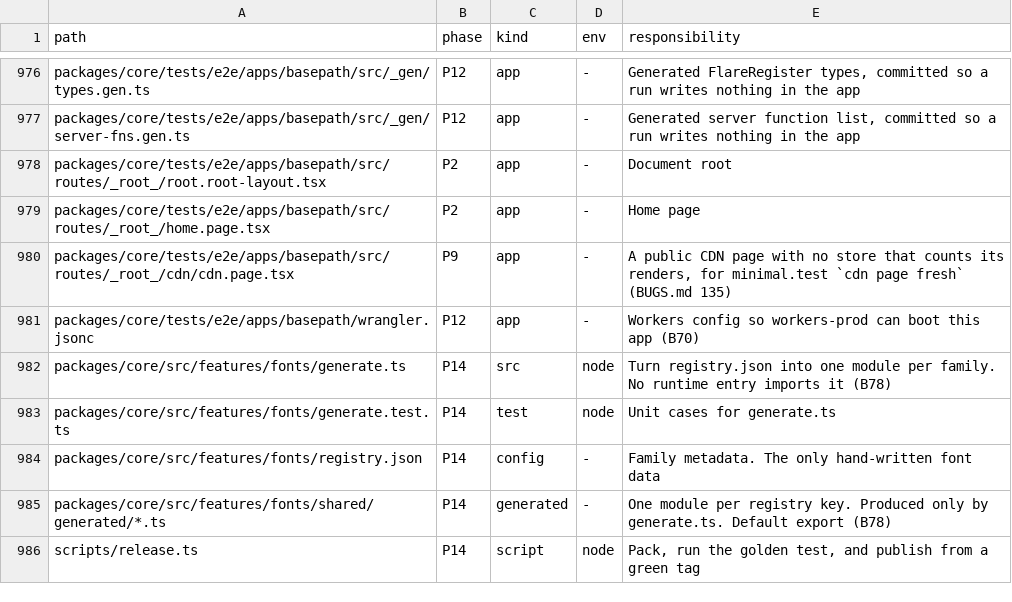
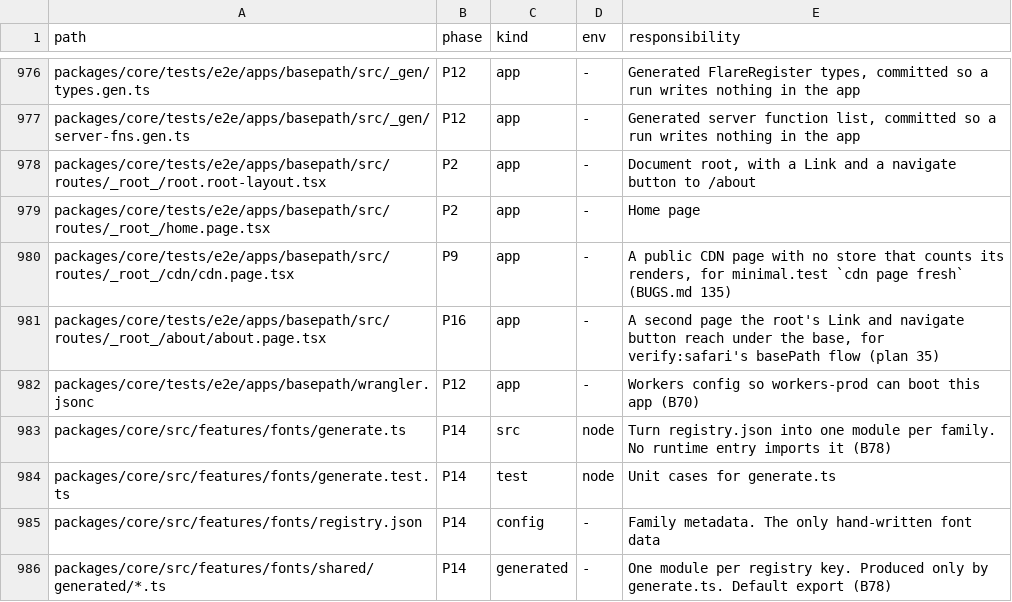
Before and after one commit to lovrozagar/flare, a TSV file: blueprint/files.tsv, drawn as a sheet; only a part is shown, gaps mark what is left out; the shorter side is filled out with more unchanged rows.

Commit message:
test(bit-16): verify:safari runs plan 21's client fixes in real Safari (plan 21 18.3, BUGS 502)
Plan 35. verify:safari's 7 flows covered none of plan 21's client items, so 18.3 could not
close. Four flows now run them on the Mac's Safari:
- `an unsaved draft asks before leaving` (3.5): the playground's blocker asks its own confirm on
  a link, read and dismissed through WebDriver, and on leaving the document. Safari 26.6.1 under
  WebDriver shows no beforeunload prompt (probed 2026-10-22), so the flow dispatches the event,
  which asks the same confirm, and checks it comes back prevented with a draft and not without.
- `Link and navigate stay under the base path` (3.7): the basepath app gains an about page with
  a loader, a Link, and a navigate button; both land on /app/about as client navigations with
  their data request under the base. Built assets follow Vite's base, which basePath does not
  set. The app boots the first time the flow asks for it.
- `a keyboard navigation focuses the heading and announces it` (4.1): Enter on a focused sidebar
  link, so macOS WebKit's no-focus-on-click rule plays no part.
- `the search overlay holds focus and Escape returns it` (4.1): Safari's own Tab cycle (it skips
  links) stays inside and comes back to the first element; Escape closes the overlay and focus
  returns to the search field. It found BUGS 501.
SafariSession gains alertText, dismissAlert, keys, and press (Enter, Tab, Escape).
3.6 and setLocale have no Safari flow, and dx/testing.md says why.

Red: each flow against a planted regression, one Mac run at a time: the client not asking its
blockers on beforeunload ("leaving asked undefined, not the app's confirm"); resolveTarget not
adding the base ("Link left /about"); arrival not moving focus (focus stayed on the link); the
overlay red unplanted before BUGS 501. safari-driver.test `prompt and keys` and `press` red
before the calls. Green: verify:safari 11 of 11 in 20 s (15 s before, with the 7 flows),
safari-driver.test and verify-safari.test on Node and Bun, the e2e grid over minimal (basepath
and its cdn case), the unit gate, typecheck, lint, check-tree.

Blueprint: dx/testing.md (the verify:safari flows, 3.6 and setLocale), files.tsv (the basepath
about page, its root layout's row), BUGS 502.

```diff
--- a/blueprint/files.tsv
+++ b/blueprint/files.tsv
@@ -977,5 +977,6 @@ packages/core/tests/e2e/apps/basepath/src/_gen/types.gen.ts	P12	app	-	Generated
 packages/core/tests/e2e/apps/basepath/src/_gen/server-fns.gen.ts	P12	app	-	Generated server function list, committed so a run writes nothing in the app
-packages/core/tests/e2e/apps/basepath/src/routes/_root_/root.root-layout.tsx	P2	app	-	Document root
+packages/core/tests/e2e/apps/basepath/src/routes/_root_/root.root-layout.tsx	P2	app	-	Document root, with a Link and a navigate button to /about
 packages/core/tests/e2e/apps/basepath/src/routes/_root_/home.page.tsx	P2	app	-	Home page
 packages/core/tests/e2e/apps/basepath/src/routes/_root_/cdn/cdn.page.tsx	P9	app	-	A public CDN page with no store that counts its renders, for minimal.test `cdn page fresh` (BUGS.md 135)
+packages/core/tests/e2e/apps/basepath/src/routes/_root_/about/about.page.tsx	P16	app	-	A second page the root's Link and navigate button reach under the base, for verify:safari's basePath flow (plan 35)
 packages/core/tests/e2e/apps/basepath/wrangler.jsonc	P12	app	-	Workers config so workers-prod can boot this app (B70)
```
Also changed, not shown: 10 other files.
